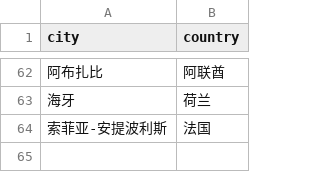
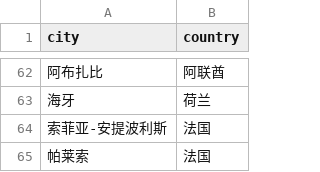
Before and after one commit to XanderTan28/UnivGuide-V2, a CSV file: data/mappings/country.csv, drawn as a sheet; only a part is shown, gaps mark what is left out.

```diff
--- a/data/mappings/country.csv
+++ b/data/mappings/country.csv
@@ -64 +64,2 @@
 索菲亚-安提波利斯,法国
+帕莱索,法国
```
Also changed, not shown: data/mappings/city_scale.csv, data/mappings/climate.csv, 5 other files.
